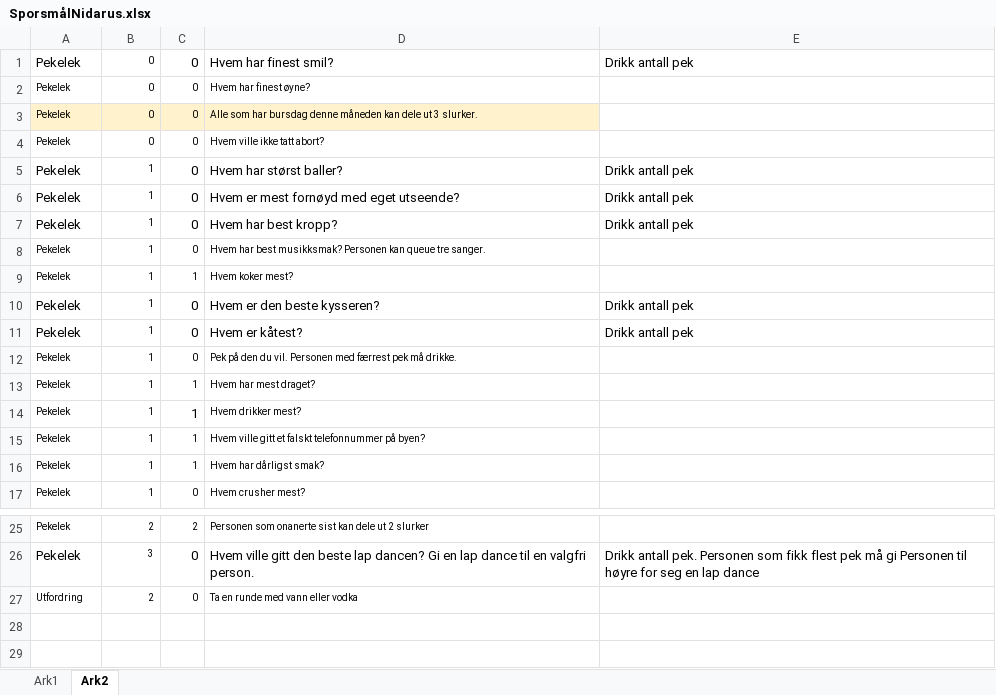
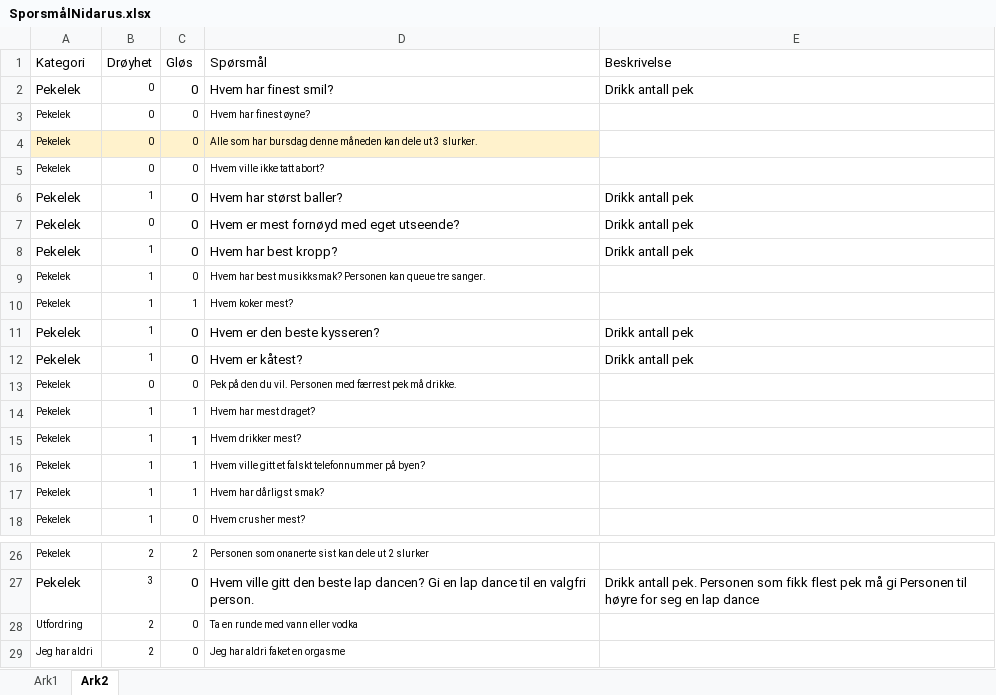
Before and after one commit to Ceciliamoller/drikkelek2022, an Excel workbook: SporsmålNidarus.xlsx, sheet Ark2, drawn as a sheet; only a part is shown, gaps mark what is left out; values as stored, in another font and other column widths than the file's, no borders; addresses are those after the commit; the diff names each change by its address in the sheet, - before the commit and + after, or states it on an @@ line.

```diff
--- a/SporsmålNidarus.xlsx (sheet Ark2)
+++ b/SporsmålNidarus.xlsx (sheet Ark2)
+row 1: Kategori | Drøyhet | Gløs | Spørsmål | Beskrivelse
-B7: 1
+B7: 0
-B13: 1
+B13: 0
+row 29: Jeg har aldri | 2 | 0 | Jeg har aldri faket en orgasme
```
Also changed, not shown: sheet Ark1, 3 other files.
